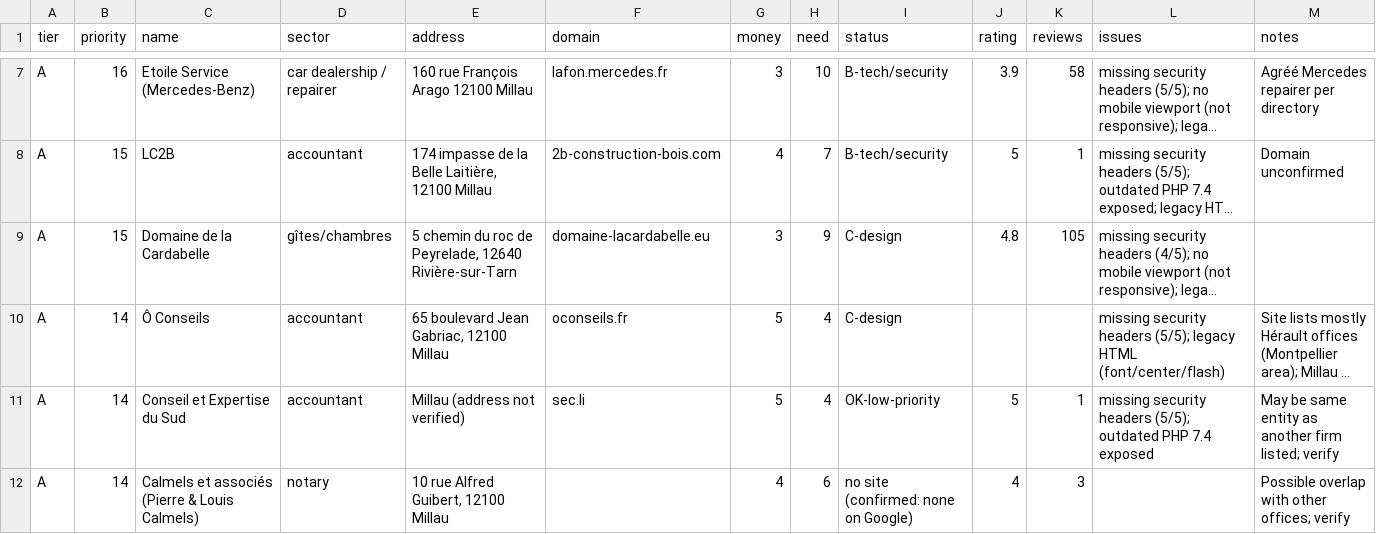
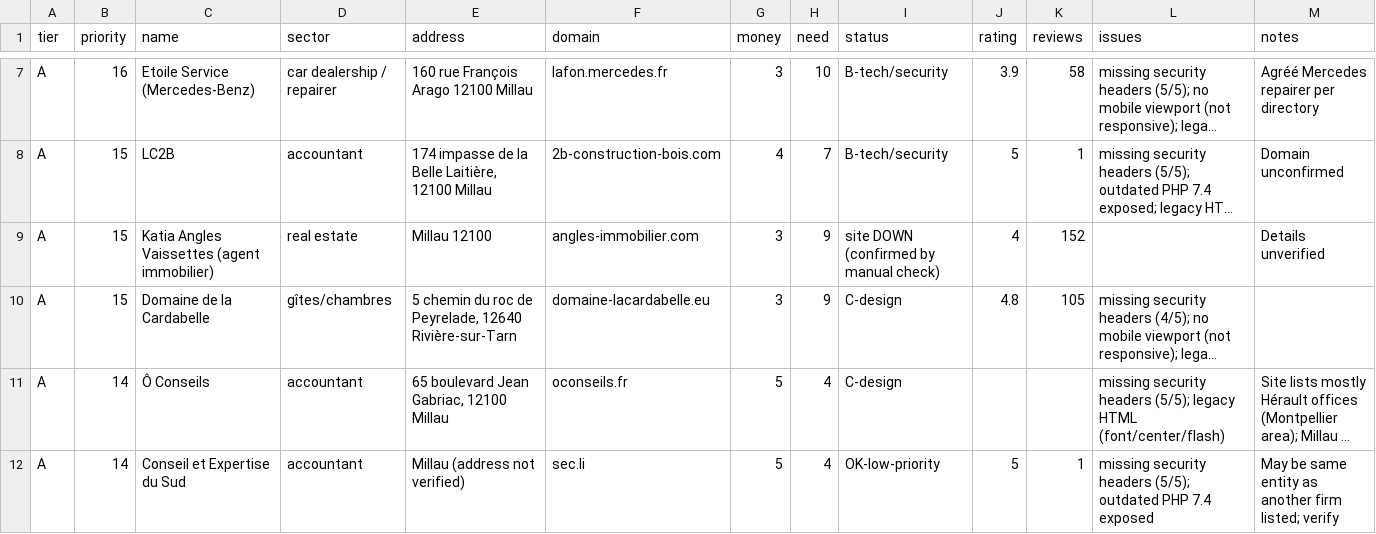
Before and after one commit to seedfourtytwo/Webmarketing, a CSV file: data/ranked.csv, drawn as a sheet; only a part is shown, gaps mark what is left out; the shorter side is filled out with more unchanged rows; long unchanged cells end in …; the diff covers the shown part only; the diff names each change by its address in the sheet, - before the commit and + after, or states it on an @@ line.

```diff
--- a/data/ranked.csv
+++ b/data/ranked.csv
+row 9: A | 15 | Katia Angles Vaissettes (agent immobilier) | real estate | Millau 12100 | angles-immobilier.com | 3 | 9 | site DOWN (confirmed by manual check) | 4 | 152 |  | Details unverified
```
Also changed, not shown: 2 added rows and 3 removed rows elsewhere in this file, 3 other files.
